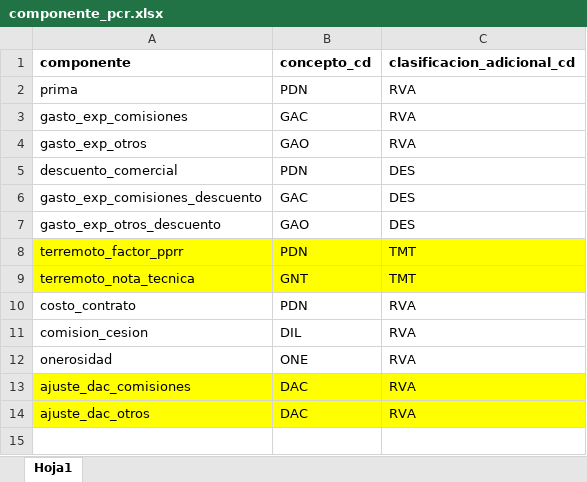
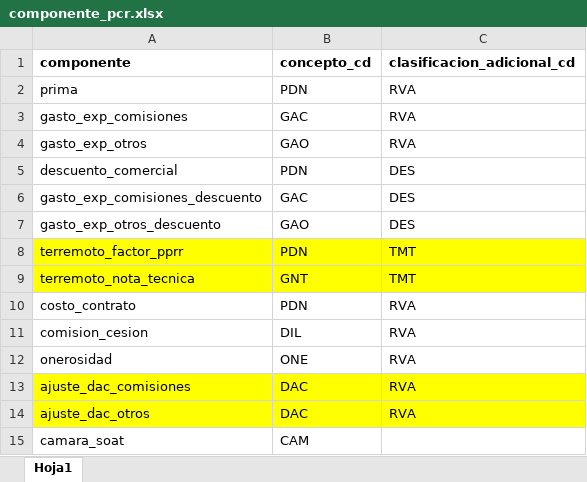
Before and after one commit to sebastobone/prototipo-pcr, an Excel workbook: prototipo_pcr/inputs/componente_pcr.xlsx, sheet Hoja1, drawn as a sheet; values as stored, in another font and other column widths than the file's, no borders; the diff names each change by its address in the sheet, - before the commit and + after, or states it on an @@ line.

```diff
--- a/prototipo_pcr/inputs/componente_pcr.xlsx (sheet Hoja1)
+++ b/prototipo_pcr/inputs/componente_pcr.xlsx (sheet Hoja1)
+row 15: camara_soat | CAM
```
Also changed, not shown: prototipo_pcr/inputs/insumos.xlsx, prototipo_pcr/inputs/nomenclatura.xlsx.
